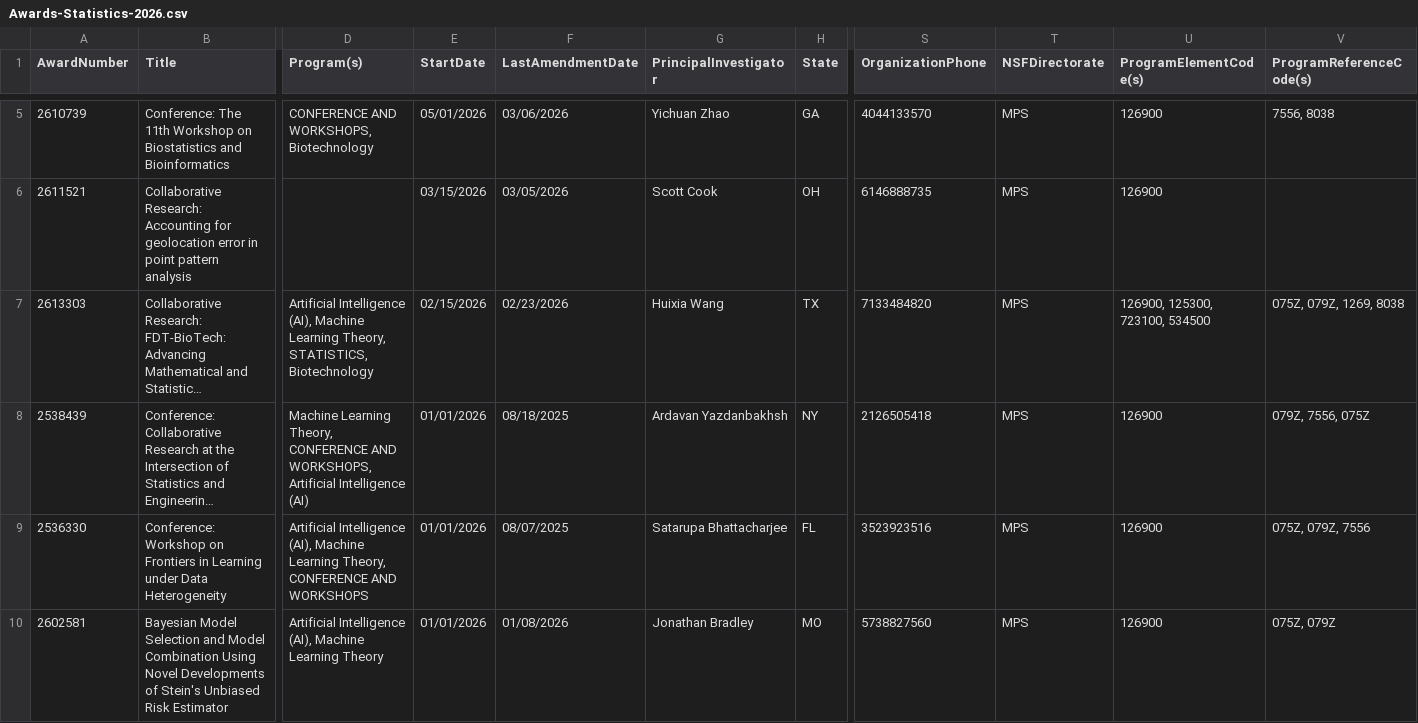
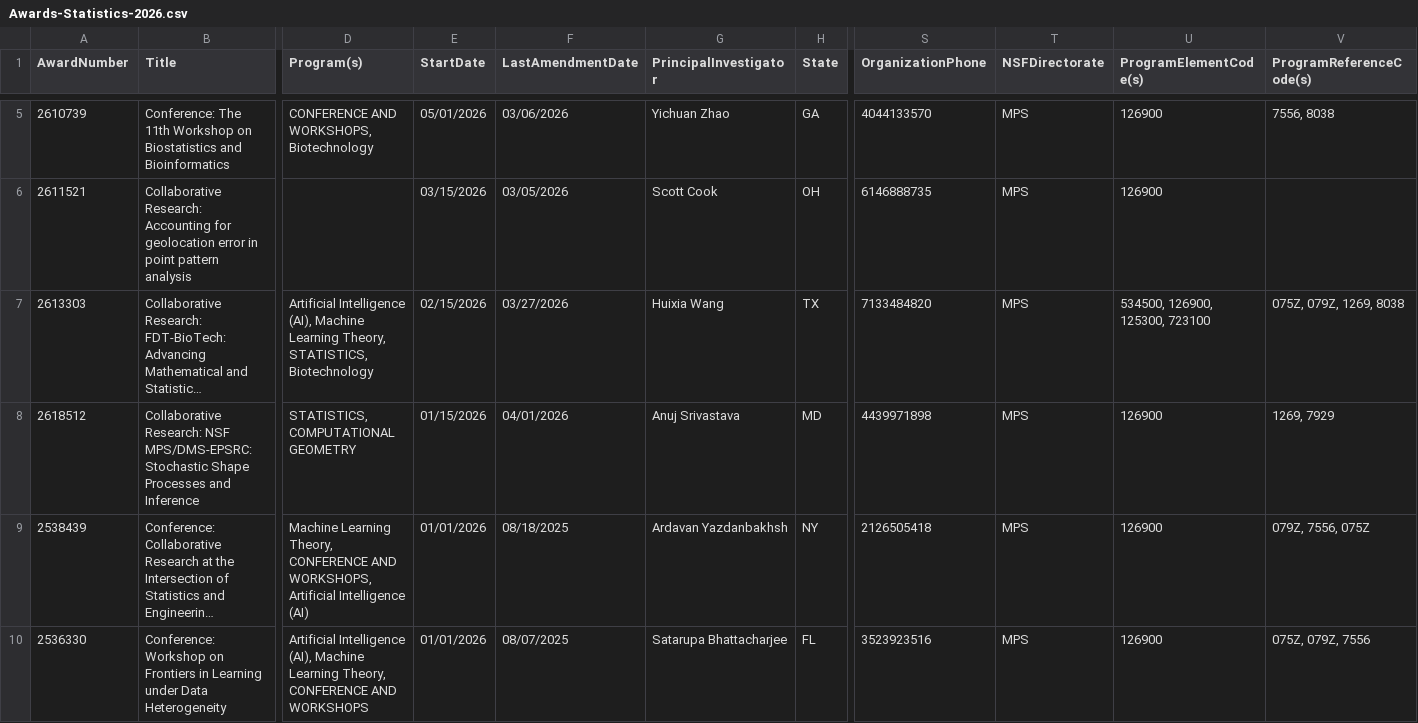
Before and after one commit to lowrank/NSF-DMS-awards, a CSV file: Statistics/Awards-Statistics-2026.csv, drawn as a sheet; only a part is shown, gaps mark what is left out; the shorter side is filled out with more unchanged rows; long unchanged cells end in …; rows hold the shown columns only; the diff names each change by its address in the sheet, - before the commit and + after, or states it on an @@ line.

Commit message:
Update Awards

```diff
--- a/Statistics/Awards-Statistics-2026.csv
+++ b/Statistics/Awards-Statistics-2026.csv
-F7 (LastAmendmentDate): 02/23/2026
+F7 (LastAmendmentDate): 03/27/2026
-U7 (ProgramElementCode(s)): 126900, 125300, 723100, 534500
+U7 (ProgramElementCode(s)): 534500, 126900, 125300, 723100
+row 8: 2618512 | Collaborative Research: NSF MPS/DMS-EPSRC: Stochastic Shape Processes and Inference | STATISTICS, COMPUTATIONAL GEOMETRY | 01/15/2026 | 04/01/2026 | Anuj Srivastava | MD | 4439971898 | MPS | 126900 | 1269, 7929
```
Also changed, not shown: Algebra-and-Number-Theory/Awards-Algebra-and-Number-Theory-2026.csv, 1 other file.
